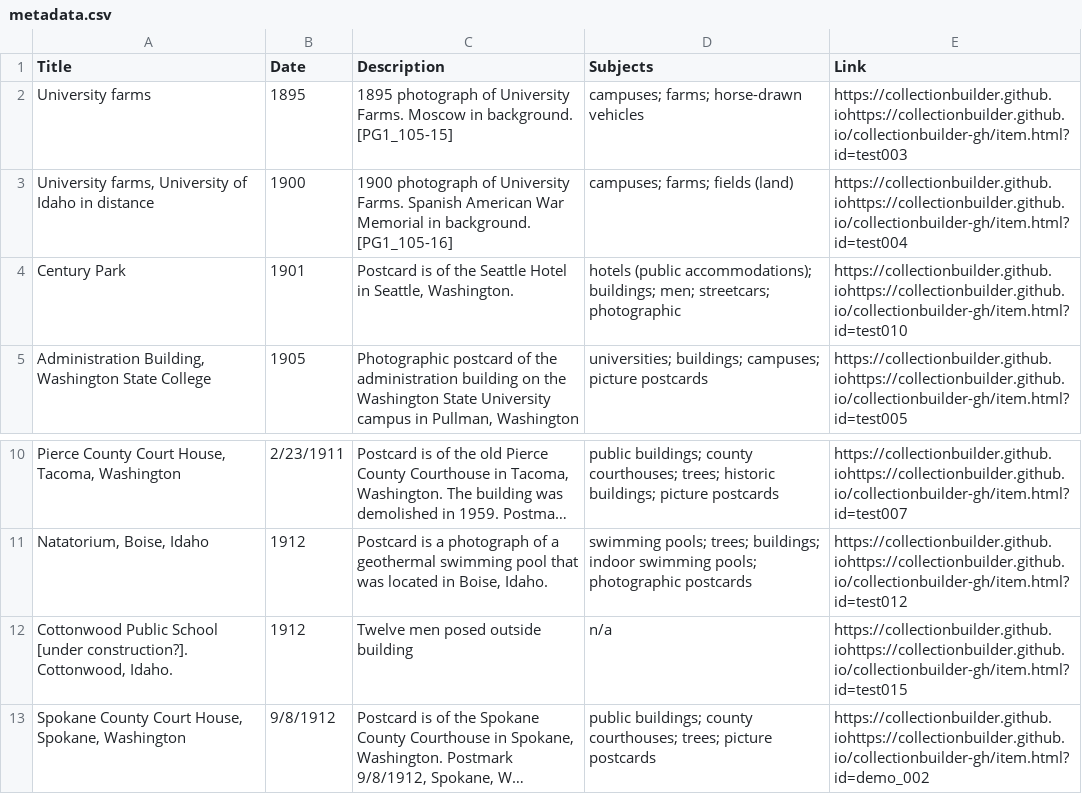
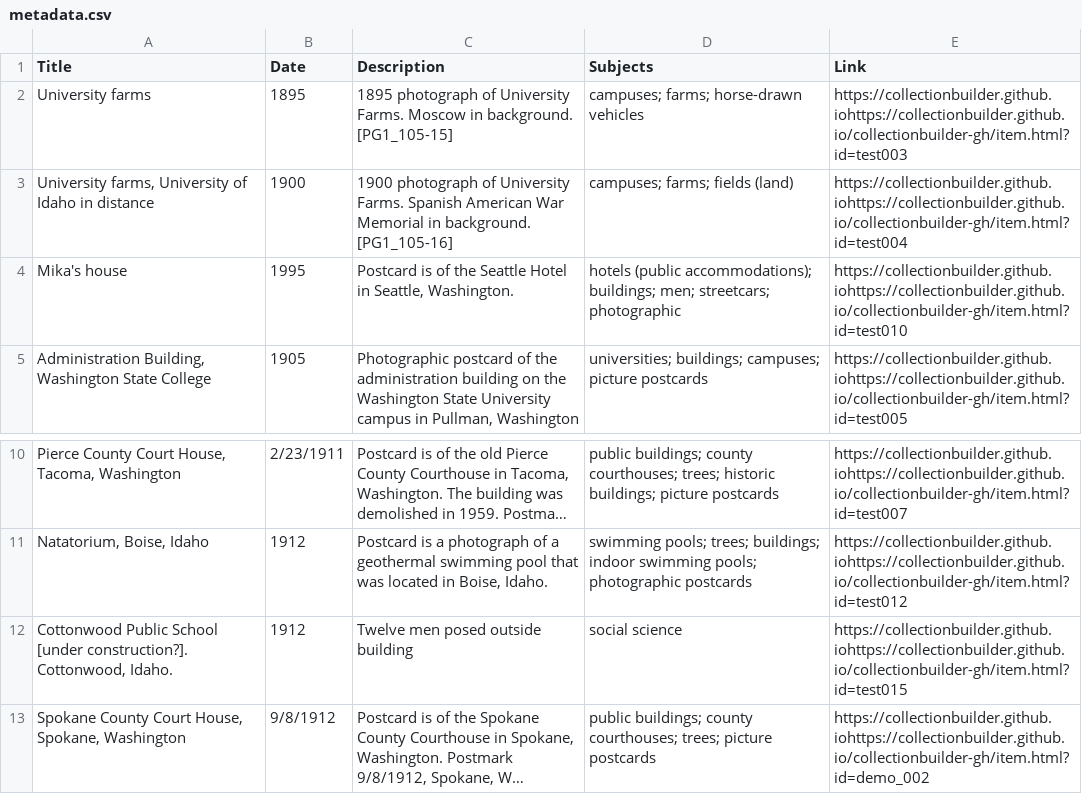
Before and after one commit to chrisdaaz/branching, a CSV file: metadata.csv, drawn as a sheet; only a part is shown, gaps mark what is left out; long unchanged cells end in …; the diff names each change by its address in the sheet, - before the commit and + after, or states it on an @@ line.

Commit message:
adds metadata file

```diff
--- a/metadata.csv
+++ b/metadata.csv
-A4 (Title): Century Park
+A4 (Title): Mika's house
-B4 (Date): 1901
+B4 (Date): 1995
-D12 (Subjects): n/a
+D12 (Subjects): social science
```
